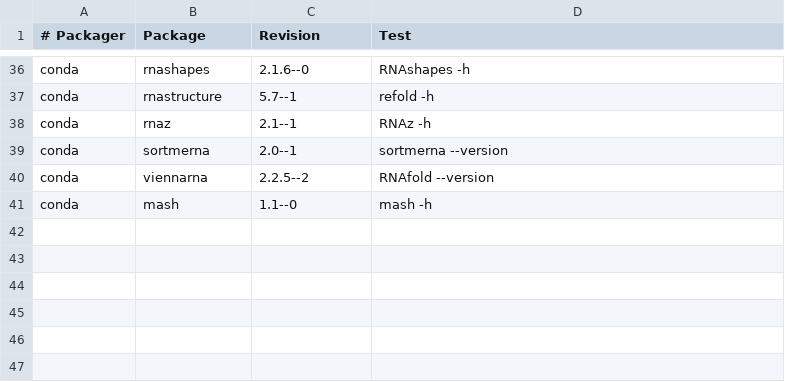
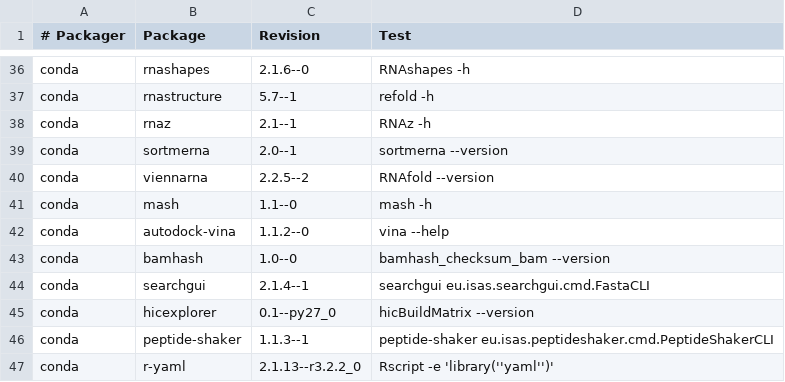
Before and after one commit to BioContainers/mulled, a TSV file: packages.tsv, drawn as a sheet; only a part is shown, gaps mark what is left out; the diff names each change by its address in the sheet, - before the commit and + after, or states it on an @@ line.

Commit message:
Update packages.tsv

```diff
--- a/packages.tsv
+++ b/packages.tsv
+row 42: conda | autodock-vina | 1.1.2--0 | vina --help
+row 43: conda | bamhash | 1.0--0 | bamhash_checksum_bam --version
+row 44: conda | searchgui | 2.1.4--1 | searchgui eu.isas.searchgui.cmd.FastaCLI
+row 45: conda | hicexplorer | 0.1--py27_0 | hicBuildMatrix --version
+row 46: conda | peptide-shaker | 1.1.3--1 | peptide-shaker eu.isas.peptideshaker.cmd.PeptideShakerCLI
+row 47: conda | r-yaml | 2.1.13--r3.2.2_0 | Rscript -e 'library(''yaml'')'
```
